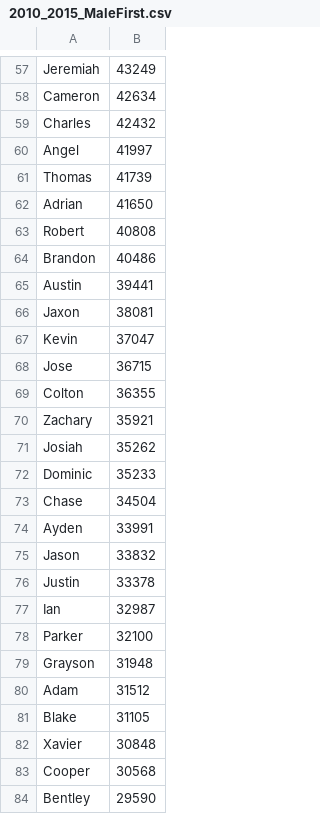
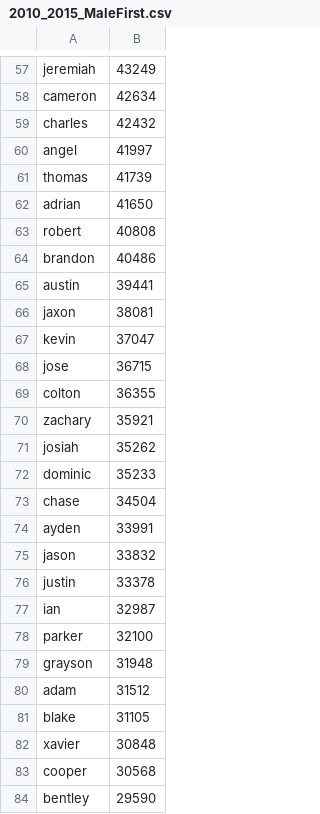
Before and after one commit to Jdothager/RandomRecord, a CSV file: RandomRecord/App_Data/2010_2015_MaleFirst.csv, drawn as a sheet; only a part is shown, gaps mark what is left out; the diff covers the shown part only; the diff names each change by its address in the sheet, - before the commit and + after, or states it on an @@ line.

```diff
--- a/RandomRecord/App_Data/2010_2015_MaleFirst.csv
+++ b/RandomRecord/App_Data/2010_2015_MaleFirst.csv
-A57: Jeremiah
+A57: jeremiah
-A58: Cameron
+A58: cameron
-A59: Charles
+A59: charles
-A60: Angel
+A60: angel
-A61: Thomas
+A61: thomas
-A62: Adrian
+A62: adrian
-A63: Robert
+A63: robert
-A64: Brandon
+A64: brandon
-A65: Austin
+A65: austin
-A66: Jaxon
+A66: jaxon
-A67: Kevin
+A67: kevin
-A68: Jose
+A68: jose
-A69: Colton
+A69: colton
-A70: Zachary
+A70: zachary
-A71: Josiah
+A71: josiah
-A72: Dominic
+A72: dominic
-A73: Chase
+A73: chase
-A74: Ayden
+A74: ayden
-A75: Jason
+A75: jason
-A76: Justin
+A76: justin
-A77: Ian
+A77: ian
-A78: Parker
+A78: parker
-A79: Grayson
+A79: grayson
-A80: Adam
+A80: adam
-A81: Blake
+A81: blake
-A82: Xavier
+A82: xavier
-A83: Cooper
+A83: cooper
-A84: Bentley
+A84: bentley
```
Also changed, not shown: 172 edited cells elsewhere in this file, RandomRecord/App_Data/2010_2015_FemaleFirst.csv, RandomRecord/App_Data/LastNames.csv, 4 other files.
